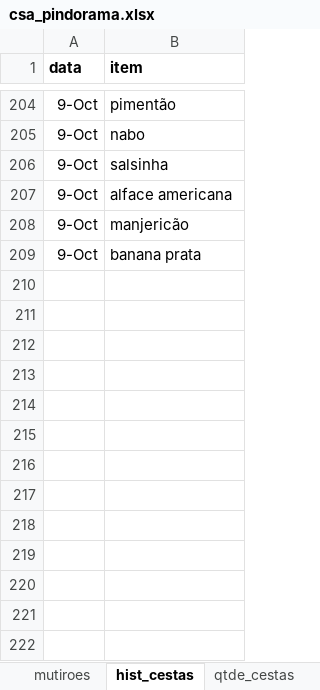
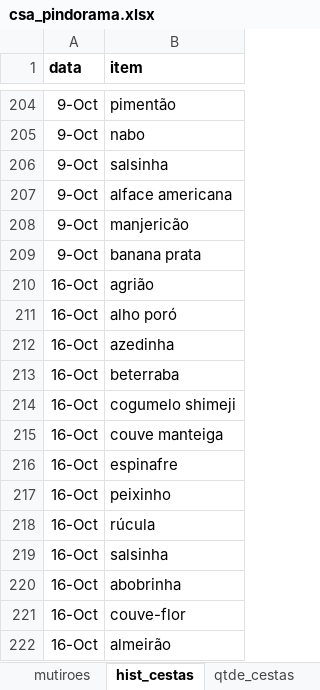
Before and after one commit to renato-favarin/web_app_CSA, an Excel workbook: data/csa_pindorama.xlsx, sheet hist_cestas, drawn as a sheet; only a part is shown, gaps mark what is left out; values as stored, in another font and other column widths than the file's, no borders; the diff names each change by its address in the sheet, - before the commit and + after, or states it on an @@ line.

```diff
--- a/data/csa_pindorama.xlsx (sheet hist_cestas)
+++ b/data/csa_pindorama.xlsx (sheet hist_cestas)
+row 210: 16-Oct | agrião
+row 211: 16-Oct | alho poró
+row 212: 16-Oct | azedinha
+row 213: 16-Oct | beterraba
+row 214: 16-Oct | cogumelo shimeji
+row 215: 16-Oct | couve manteiga
+row 216: 16-Oct | espinafre
+row 217: 16-Oct | peixinho
+row 218: 16-Oct | rúcula
+row 219: 16-Oct | salsinha
+row 220: 16-Oct | abobrinha
+row 221: 16-Oct | couve-flor
+row 222: 16-Oct | almeirão
```
Also changed, not shown: sheet produtos, sheet hist_plantios, sheet busca_cesta, sheet qtde_cestas, 1 other file.
